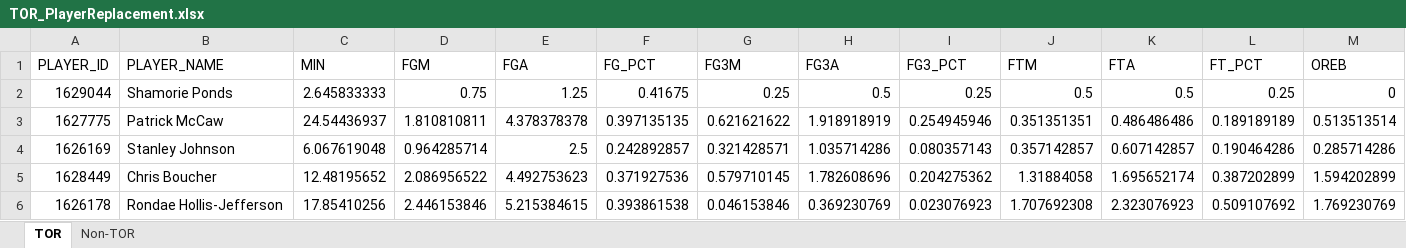
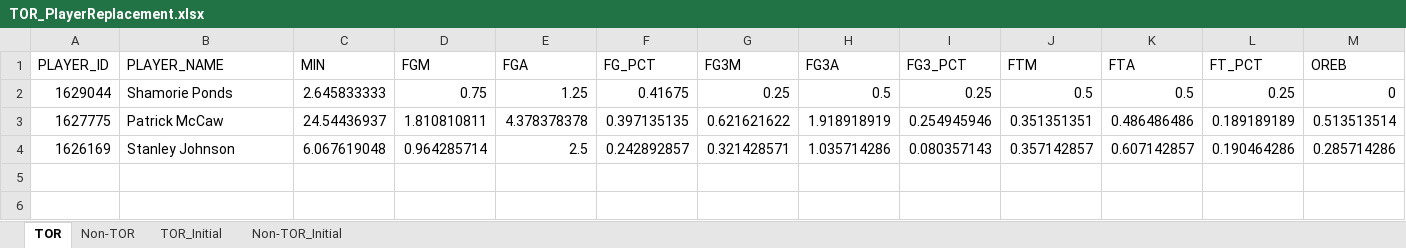
Before and after one commit to bhavikapatil/Capstone, an Excel workbook: Data/TOR_PlayerReplacement.xlsx, sheet TOR, drawn as a sheet; only a part is shown; values as stored, in another font and other column widths than the file's, no borders; rows hold the shown columns only; the diff names each change by its address in the sheet, - before the commit and + after, or states it on an @@ line.

```diff
--- a/Data/TOR_PlayerReplacement.xlsx (sheet TOR)
+++ b/Data/TOR_PlayerReplacement.xlsx (sheet TOR)
+sheet tab: TOR_Initial
+sheet tab: Non-TOR_Initial
-row 5: 1628449 | Chris Boucher | 12.48195652 | 2.086956522 | 4.492753623 | 0.371927536 | 0.579710145 | 1.782608696 | 0.204275362 | 1.31884058 | 1.695652174 | 0.387202899 | 1.594202899
-row 6: 1626178 | Rondae Hollis-Jefferson | 17.85410256 | 2.446153846 | 5.215384615 | 0.393861538 | 0.046153846 | 0.369230769 | 0.023076923 | 1.707692308 | 2.323076923 | 0.509107692 | 1.769230769
```
Also changed, not shown: sheet Non-TOR, 1 other file.
